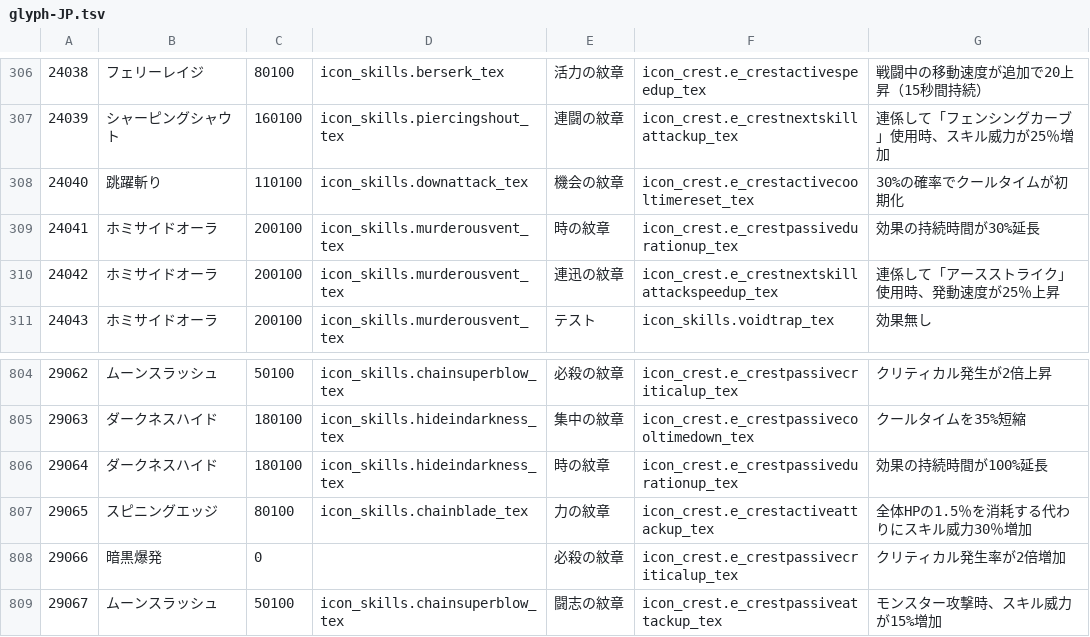
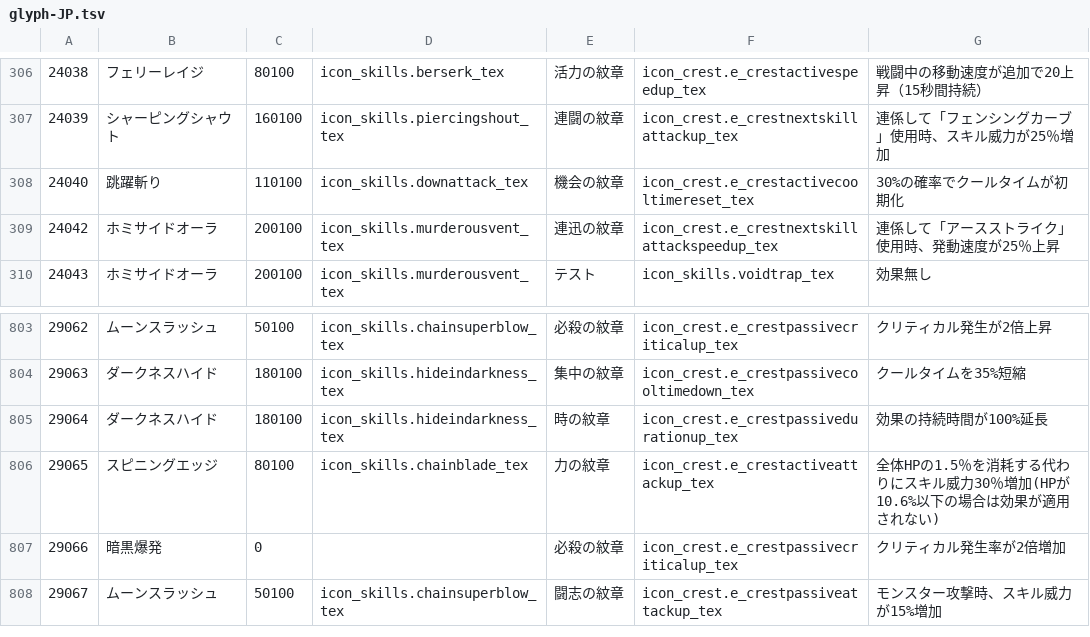
Before and after one commit to yu0u0un/TERADATA_JP, a TSV file: MenmaJPN_P100.02_376012/hotdot/glyph-JP.tsv, drawn as a sheet; only a part is shown, gaps mark what is left out.

```diff
--- a/MenmaJPN_P100.02_376012/hotdot/glyph-JP.tsv
+++ b/MenmaJPN_P100.02_376012/hotdot/glyph-JP.tsv
@@ -308,3 +308,2 @@
 24040	跳躍斬り	110100	icon_skills.downattack_tex	機会の紋章	icon_crest.e_crestactivecooltimereset_tex	30%の確率でクールタイムが初期化
-24041	ホミサイドオーラ	200100	icon_skills.murderousvent_tex	時の紋章	icon_crest.e_crestpassivedurationup_tex	効果の持続時間が30%延長
 24042	ホミサイドオーラ	200100	icon_skills.murderousvent_tex	連迅の紋章	icon_crest.e_crestnextskillattackspeedup_tex	連係して「アースストライク」使用時、発動速度が25％上昇
@@ -806,3 +805,3 @@
 29064	ダークネスハイド	180100	icon_skills.hideindarkness_tex	時の紋章	icon_crest.e_crestpassivedurationup_tex	効果の持続時間が100%延長
-29065	スピニングエッジ	80100	icon_skills.chainblade_tex	力の紋章	icon_crest.e_crestactiveattackup_tex	全体HPの1.5％を消耗する代わりにスキル威力30％増加
+29065	スピニングエッジ	80100	icon_skills.chainblade_tex	力の紋章	icon_crest.e_crestactiveattackup_tex	全体HPの1.5％を消耗する代わりにスキル威力30％増加(HPが10.6%以下の場合は効果が適用されない)
 29066	暗黒爆発	0		必殺の紋章	icon_crest.e_crestpassivecriticalup_tex	クリティカル発生率が2倍増加
```
Also changed, not shown: MenmaJPN_P100.02_376012/achievements/achievements-JP.tsv, MenmaJPN_P100.02_376012/guild_quests/guild_quests-JP.tsv, 5 other files.
